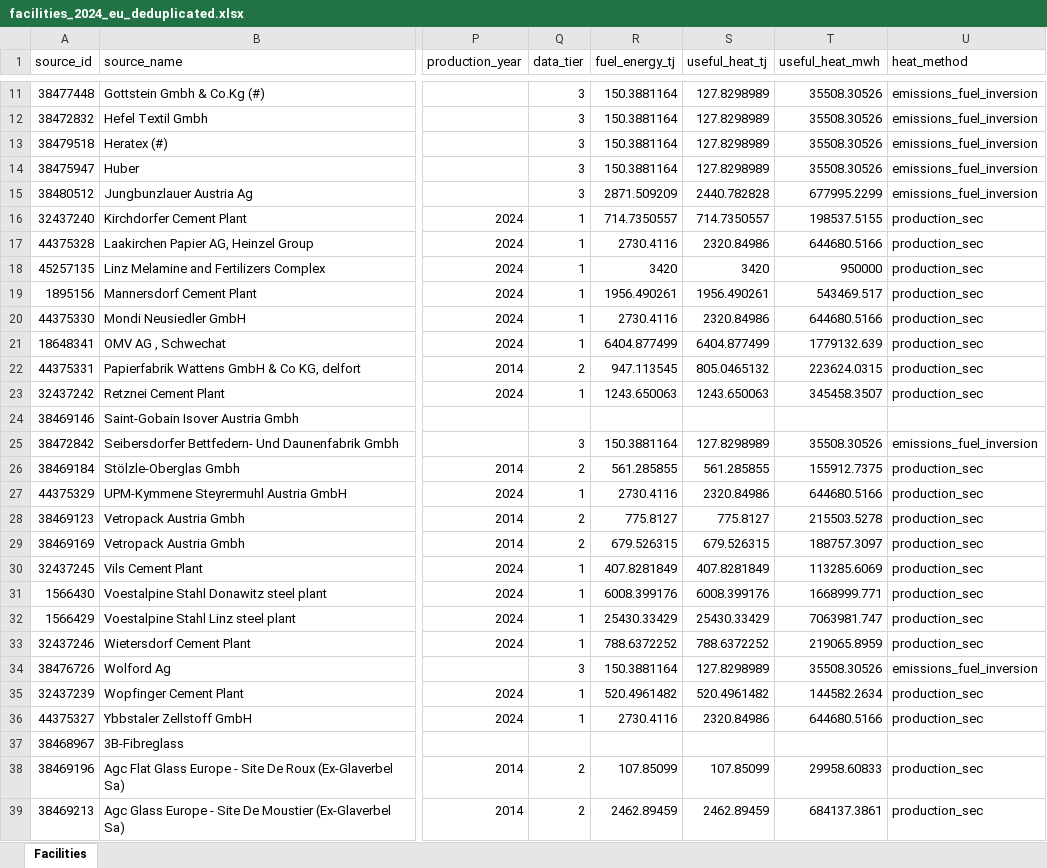
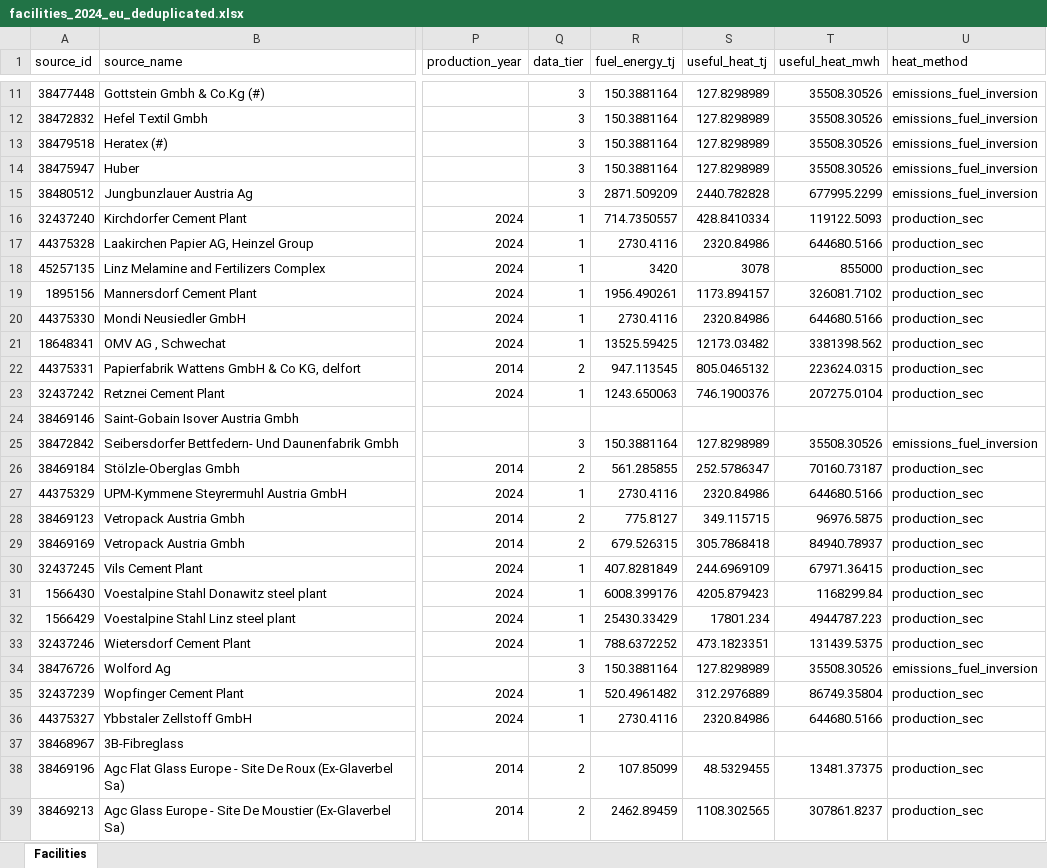
Before and after one commit to wingsyuenanna/PPI_IHB_Potential, an Excel workbook: heat_demand/facilities/facilities_2024_eu_deduplicated.xlsx, sheet Facilities, drawn as a sheet; only a part is shown, gaps mark what is left out; values as stored, in another font and other column widths than the file's, no borders; the diff covers the shown part only; the diff names each change by its address in the sheet, - before the commit and + after, or states it on an @@ line.

```diff
--- a/heat_demand/facilities/facilities_2024_eu_deduplicated.xlsx (sheet Facilities)
+++ b/heat_demand/facilities/facilities_2024_eu_deduplicated.xlsx (sheet Facilities)
-S16 (useful_heat_tj): 714.7350557
+S16 (useful_heat_tj): 428.8410334
-T16 (useful_heat_mwh): 198537.5155
+T16 (useful_heat_mwh): 119122.5093
-S18 (useful_heat_tj): 3420
+S18 (useful_heat_tj): 3078
-T18 (useful_heat_mwh): 950000
+T18 (useful_heat_mwh): 855000
-S19 (useful_heat_tj): 1956.490261
+S19 (useful_heat_tj): 1173.894157
-T19 (useful_heat_mwh): 543469.517
+T19 (useful_heat_mwh): 326081.7102
-R21 (fuel_energy_tj): 6404.877499
+R21 (fuel_energy_tj): 13525.59425
-S21 (useful_heat_tj): 6404.877499
+S21 (useful_heat_tj): 12173.03482
-T21 (useful_heat_mwh): 1779132.639
+T21 (useful_heat_mwh): 3381398.562
-S23 (useful_heat_tj): 1243.650063
+S23 (useful_heat_tj): 746.1900376
-T23 (useful_heat_mwh): 345458.3507
+T23 (useful_heat_mwh): 207275.0104
-S26 (useful_heat_tj): 561.285855
+S26 (useful_heat_tj): 252.5786347
-T26 (useful_heat_mwh): 155912.7375
+T26 (useful_heat_mwh): 70160.73187
-S28 (useful_heat_tj): 775.8127
+S28 (useful_heat_tj): 349.115715
-T28 (useful_heat_mwh): 215503.5278
+T28 (useful_heat_mwh): 96976.5875
-S29 (useful_heat_tj): 679.526315
+S29 (useful_heat_tj): 305.7868418
-T29 (useful_heat_mwh): 188757.3097
+T29 (useful_heat_mwh): 84940.78937
-S30 (useful_heat_tj): 407.8281849
+S30 (useful_heat_tj): 244.6969109
-T30 (useful_heat_mwh): 113285.6069
+T30 (useful_heat_mwh): 67971.36415
-S31 (useful_heat_tj): 6008.399176
+S31 (useful_heat_tj): 4205.879423
-T31 (useful_heat_mwh): 1668999.771
+T31 (useful_heat_mwh): 1168299.84
-S32 (useful_heat_tj): 25430.33429
+S32 (useful_heat_tj): 17801.234
-T32 (useful_heat_mwh): 7063981.747
+T32 (useful_heat_mwh): 4944787.223
-S33 (useful_heat_tj): 788.6372252
+S33 (useful_heat_tj): 473.1823351
-T33 (useful_heat_mwh): 219065.8959
+T33 (useful_heat_mwh): 131439.5375
-S35 (useful_heat_tj): 520.4961482
+S35 (useful_heat_tj): 312.2976889
-T35 (useful_heat_mwh): 144582.2634
+T35 (useful_heat_mwh): 86749.35804
-S38 (useful_heat_tj): 107.85099
+S38 (useful_heat_tj): 48.5329455
-T38 (useful_heat_mwh): 29958.60833
+T38 (useful_heat_mwh): 13481.37375
-S39 (useful_heat_tj): 2462.89459
+S39 (useful_heat_tj): 1108.302565
-T39 (useful_heat_mwh): 684137.3861
+T39 (useful_heat_mwh): 307861.8237
```
Also changed, not shown: 1213 edited cells elsewhere in this sheet, heat_demand/facilities/facilities_2024_eu_heat_bands.xlsx, heat_demand/facilities/facilities_2024_eu_merged.xlsx, 17 other files.
